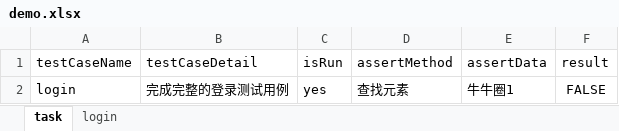
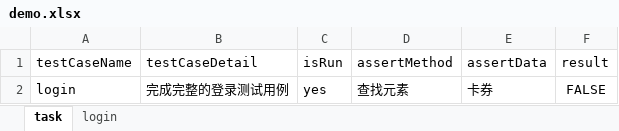
Before and after one commit to asfrank/KeyWordAppTest, an Excel workbook: data/demo.xlsx, sheet task, drawn as a sheet; values as stored, in another font and other column widths than the file's, no borders; the diff names each change by its address in the sheet, - before the commit and + after, or states it on an @@ line.

```diff
--- a/data/demo.xlsx (sheet task)
+++ b/data/demo.xlsx (sheet task)
-E2 (assertData): 牛牛圈1
+E2 (assertData): 卡券
```
Also changed, not shown: sheet login, 3 other files.
